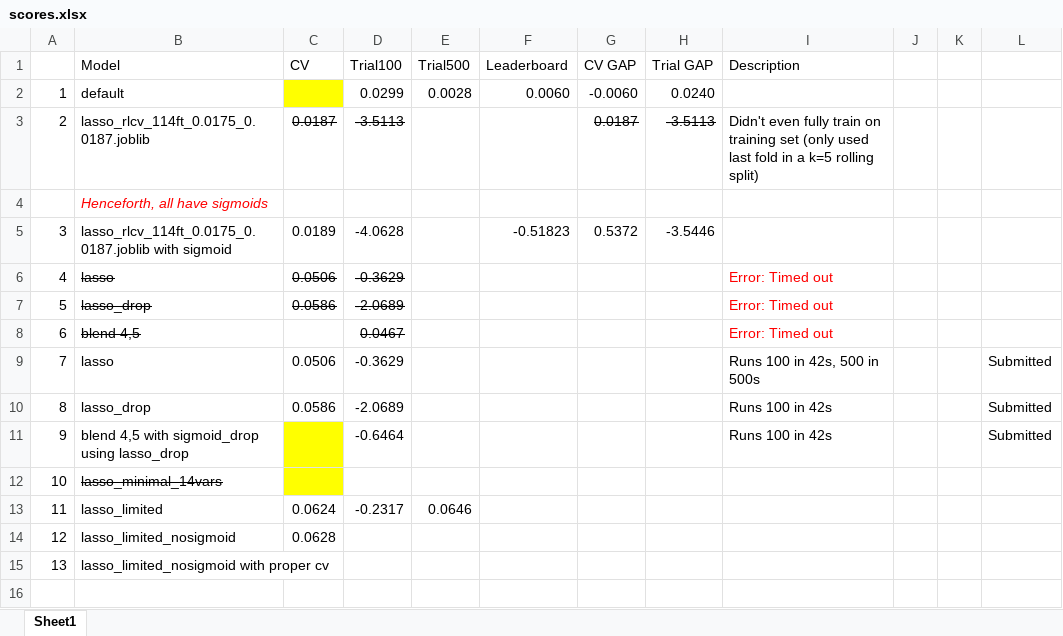
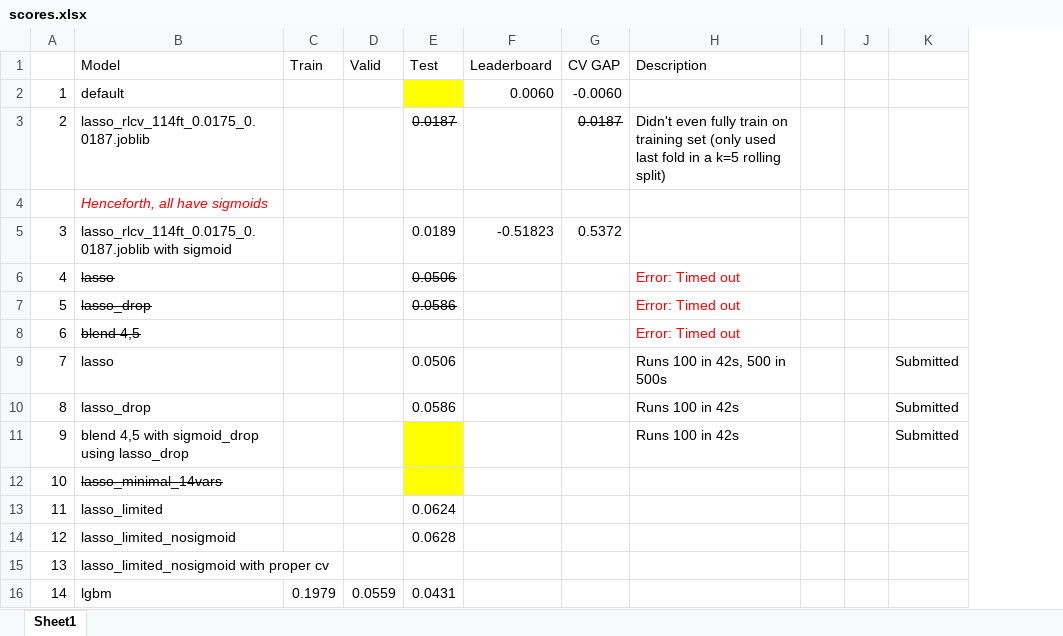
Before and after one commit to glowsplint/xtx, an Excel workbook: XTXStarterKit-dev/scores.xlsx, sheet Sheet1, drawn as a sheet; only a part is shown; values as stored, in another font and other column widths than the file's, no borders; removed rows and columns are numbered as before the commit, all else as after; rows hold the shown columns only; the diff names each change by its address in the sheet, - before the commit and + after, or states it on an @@ line.

Commit message:
lgbm reaches 0.30 in batch mode

```diff
--- a/XTXStarterKit-dev/scores.xlsx (sheet Sheet1)
+++ b/XTXStarterKit-dev/scores.xlsx (sheet Sheet1)
+column C (Train), empty
+column D (Valid), empty
-column D (Trial100), rows 2-13: 0.0299 | -3.5113 |  | -4.0628 | -0.3629 | -2.0689 | 0.0467 | -0.3629 | -2.0689 | -0.6464 |  | -0.2317
-column E (Trial500), rows 2-13: 0.0028 |  |  |  |  |  |  |  |  |  |  | 0.0646
-column H (Trial GAP), rows 2-5: 0.0240 | -3.5113 |  | -3.5446
-E1: CV
+E1: Test
+row 16: 14 | lgbm | 0.1979 | 0.0559 | 0.0431
```
Also changed, not shown: formulas that keep their value, 7 other files.
